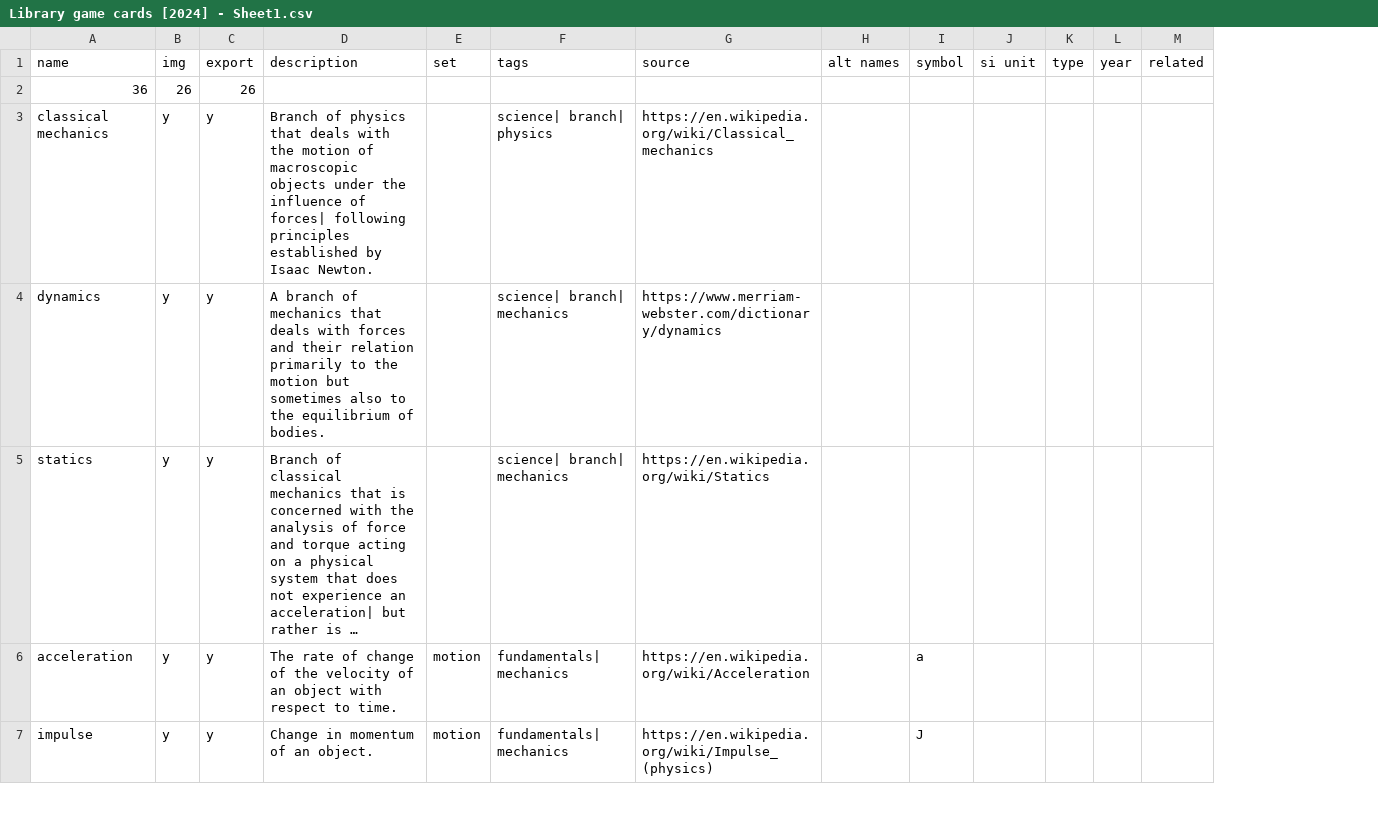
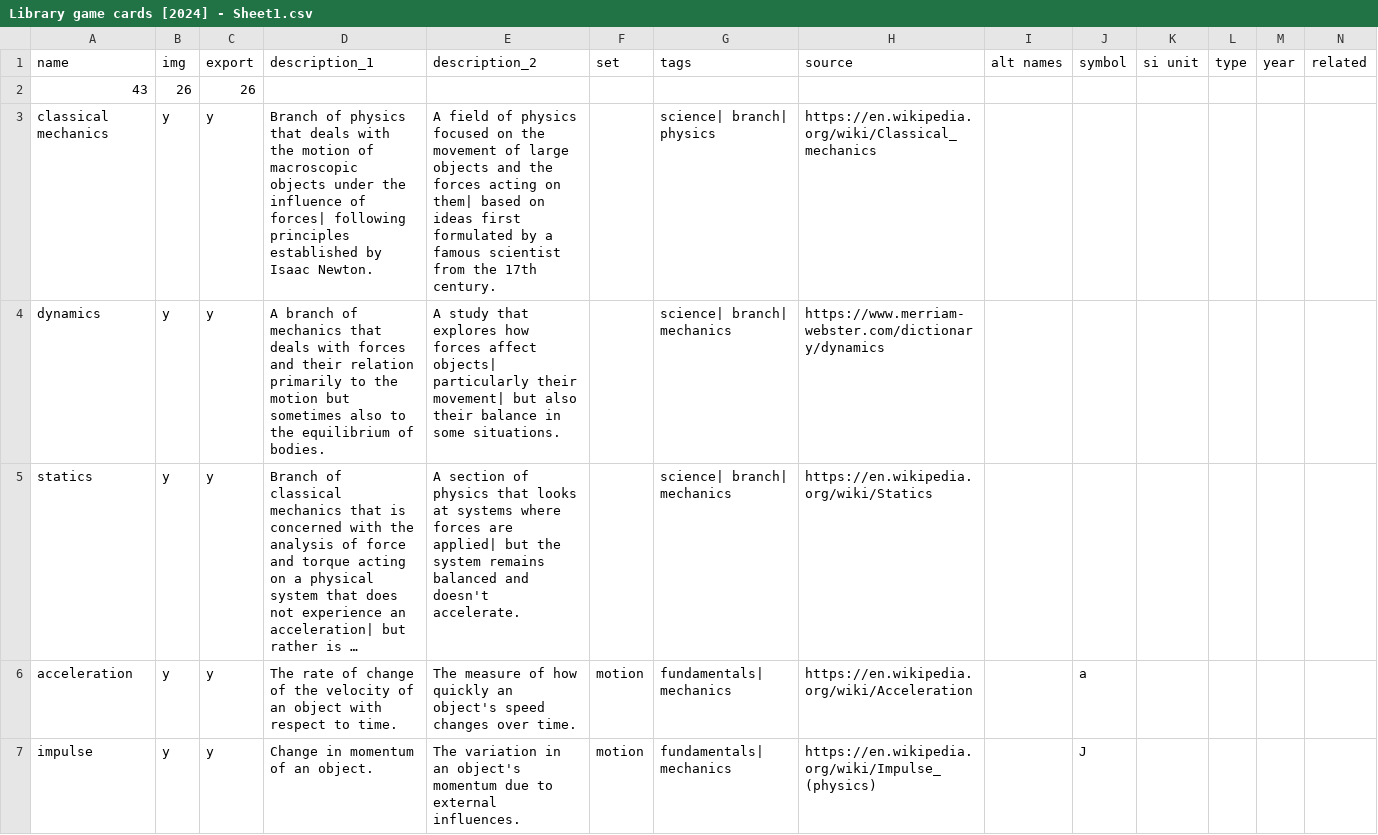
Before and after one commit to ormach/quantum-citadel, a CSV file: Library game cards [2024] - Sheet1.csv, drawn as a sheet; only a part is shown; long unchanged cells end in …; the diff covers the shown part only; the diff names each change by its address in the sheet, - before the commit and + after, or states it on an @@ line.

```diff
--- a/Library game cards [2024] - Sheet1.csv
+++ b/Library game cards [2024] - Sheet1.csv
+column E (description_2), rows 3-7: A field of physics focused on the movement of large objects and the forces acting on them| based on ideas first formulated by a famous scientist from the 17th century. | A study that explores how forces affect objects| particularly their movement| but also their balance in some situations. | A section of physics that looks at systems where forces are applied| but the system remains balanced and doesn't accelerate. | The measure of how quickly an object's speed changes over time. | The variation in an object's momentum due to external influences.
-D1: description
+D1: description_1
-A2 (name): 36
+A2 (name): 43
```
Also changed, not shown: 7 added rows and 1 edited cell elsewhere in this file, 7 other files.
